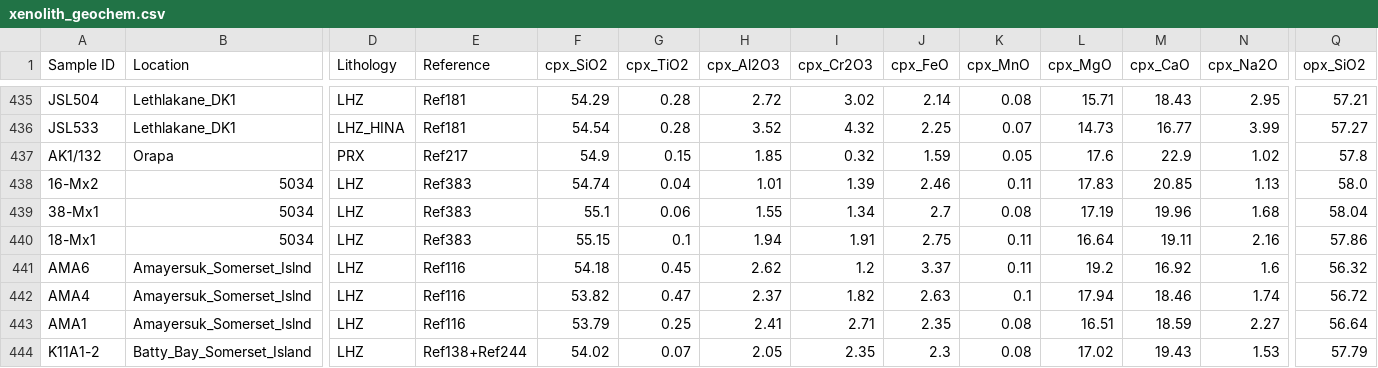
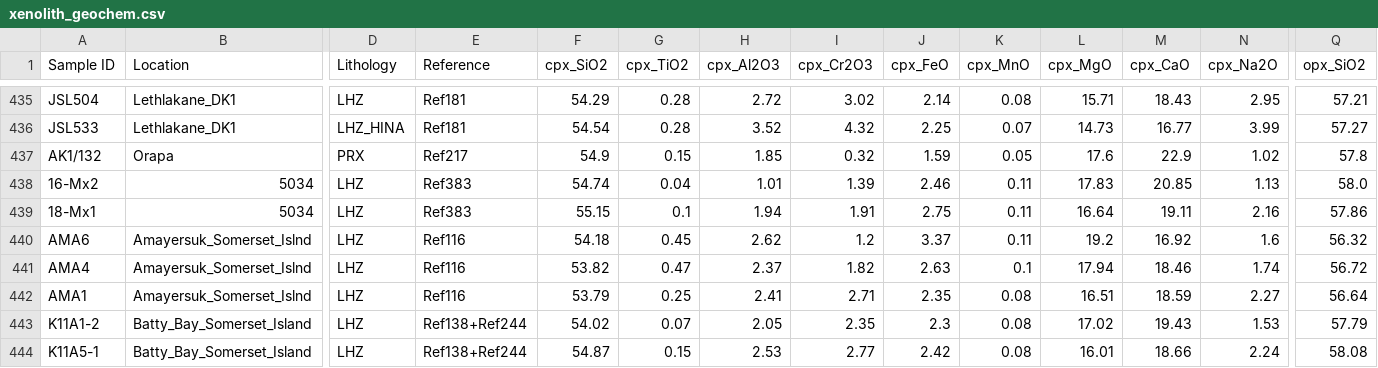
Before and after one commit to Hygrohodos/Peridotite_p-T-fO2, a CSV file: data/master/xenolith_geochem.csv, drawn as a sheet; only a part is shown, gaps mark what is left out; the shorter side is filled out with more unchanged rows; rows hold the shown columns only; the diff names each change by its address in the sheet, - before the commit and + after, or states it on an @@ line.

```diff
--- a/data/master/xenolith_geochem.csv
+++ b/data/master/xenolith_geochem.csv
-row 439: 38-Mx1 | 5034 | LHZ | Ref383 | 55.1 | 0.06 | 1.55 | 1.34 | 2.7 | 0.08 | 17.19 | 19.96 | 1.68 | 58.04
```
Also changed, not shown: data/derived/p-T-fO2.csv, data/locations.csv, 9 other files.
